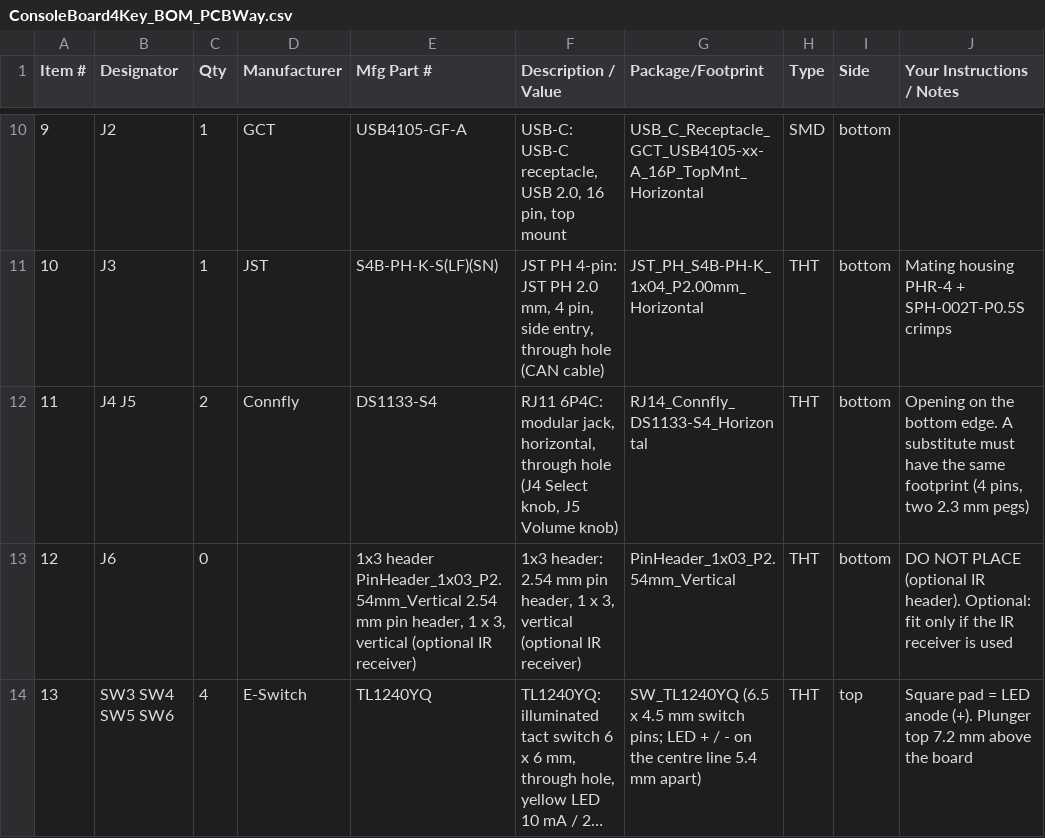
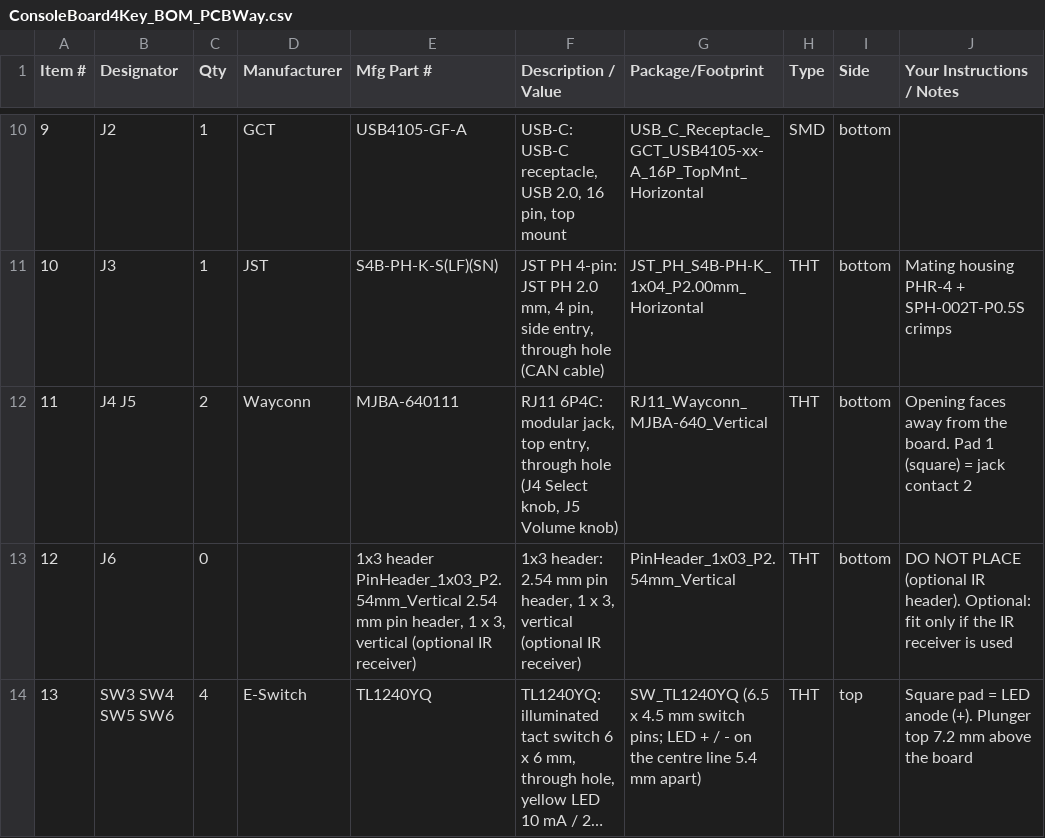
Before and after one commit to roblesterjr04/el-camino-dash, a CSV file: ConsoleBoard4Key/fab/ConsoleBoard4Key_BOM_PCBWay.csv, drawn as a sheet; only a part is shown, gaps mark what is left out; long unchanged cells end in ….

```diff
--- a/ConsoleBoard4Key/fab/ConsoleBoard4Key_BOM_PCBWay.csv
+++ b/ConsoleBoard4Key/fab/ConsoleBoard4Key_BOM_PCBWay.csv
@@ -11,3 +11,3 @@ Item #,Designator,Qty,Manufacturer,Mfg Part #,Description / Value,Package/Footpr
 10,J3,1,JST,S4B-PH-K-S(LF)(SN),"JST PH 4-pin: JST PH 2.0 mm, 4 pin, side entry, through hole (CAN cable)",JST_PH_S4B-PH-K_1x04_P2.00mm_Horizontal,THT,bottom,Mating housing PHR-4 + SPH-002T-P0.5S crimps
-11,J4 J5,2,Connfly,DS1133-S4,"RJ11 6P4C: modular jack, horizontal, through hole (J4 Select knob, J5 Volume knob)",RJ14_Connfly_DS1133-S4_Horizontal,THT,bottom,"Opening on the bottom edge. A substitute must have the same footprint (4 pins, two 2.3 mm pegs)"
+11,J4 J5,2,Wayconn,MJBA-640111,"RJ11 6P4C: modular jack, top entry, through hole (J4 Select knob, J5 Volume knob)",RJ11_Wayconn_MJBA-640_Vertical,THT,bottom,"Opening faces away from the board. Pad 1 (square) = jack contact 2"
 12,J6,0,,"1x3 header PinHeader_1x03_P2.54mm_Vertical 2.54 mm pin header, 1 x 3, vertical (optional IR receiver)","1x3 header: 2.54 mm pin header, 1 x 3, vertical (optional IR receiver)",PinHeader_1x03_P2.54mm_Vertical,THT,bottom,DO NOT PLACE (optional IR header). Optional: fit only if the IR receiver is used
```
Also changed, not shown: ConsoleBoard4Key/ConsoleBoard4Key_BOM.csv, ConsoleBoard4Key/fab/ConsoleBoard4Key_centroid.csv, 26 other files.
